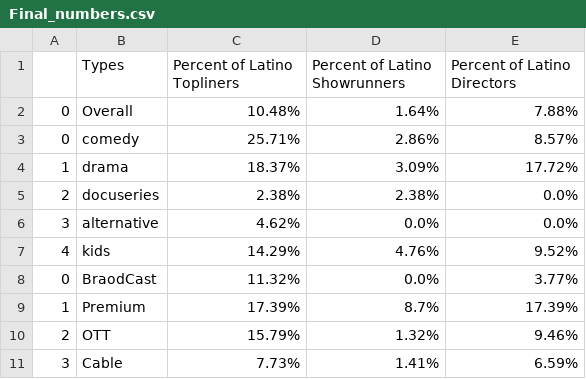
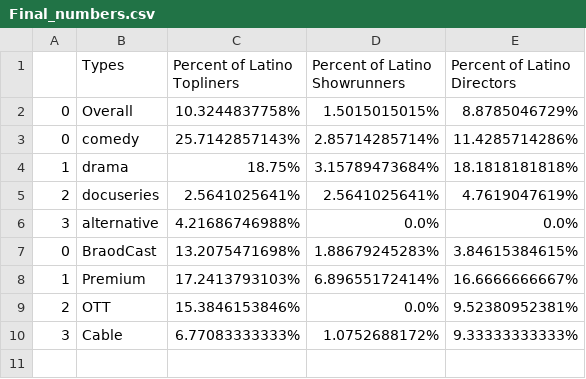
Before and after one commit to charlotte0408/Latino_Media_Reports, a CSV file: Final_numbers.csv, drawn as a sheet.

Commit message:
numbers_finalization

```diff
--- a/Final_numbers.csv
+++ b/Final_numbers.csv
@@ -1,11 +1,10 @@
 ,Types,Percent of Latino Topliners,Percent of Latino Showrunners,Percent of Latino Directors
-0,Overall,10.48%,1.64%,7.88%
-0,comedy,25.71%,2.86%,8.57%
-1,drama,18.37%,3.09%,17.72%
-2,docuseries,2.38%,2.38%,0.0%
-3,alternative,4.62%,0.0%,0.0%
-4,kids,14.29%,4.76%,9.52%
-0,BraodCast,11.32%,0.0%,3.77%
-1,Premium,17.39%,8.7%,17.39%
-2,OTT,15.79%,1.32%,9.46%
-3,Cable,7.73%,1.41%,6.59%
+0,Overall,10.3244837758%,1.5015015015%,8.8785046729%
+0,comedy,25.7142857143%,2.85714285714%,11.4285714286%
+1,drama,18.75%,3.15789473684%,18.1818181818%
+2,docuseries,2.5641025641%,2.5641025641%,4.7619047619%
+3,alternative,4.21686746988%,0.0%,0.0%
+0,BraodCast,13.2075471698%,1.88679245283%,3.84615384615%
+1,Premium,17.2413793103%,6.89655172414%,16.6666666667%
+2,OTT,15.3846153846%,0.0%,9.52380952381%
+3,Cable,6.77083333333%,1.0752688172%,9.33333333333%
```
Also changed, not shown: 2 other files.
